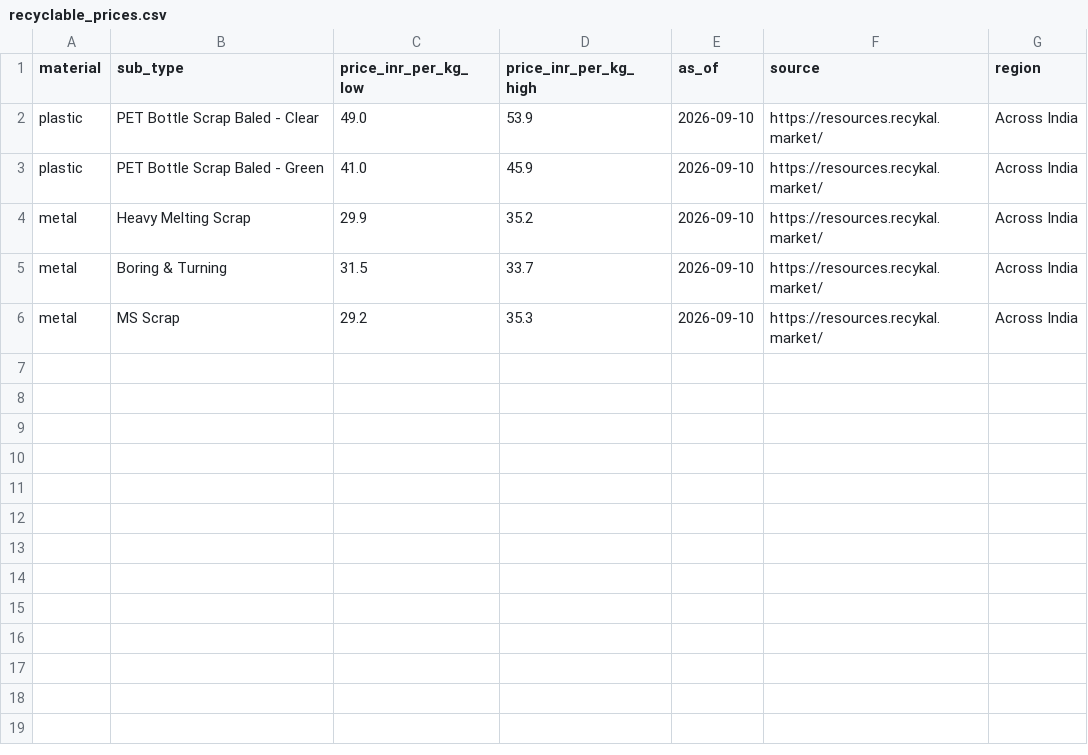
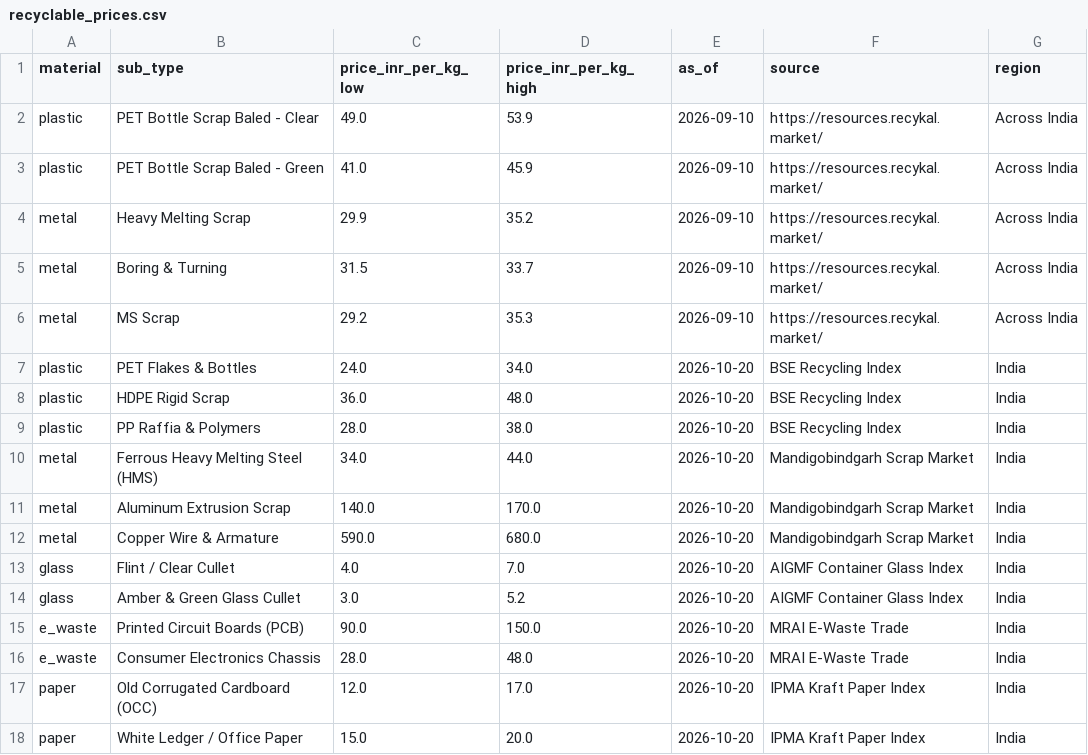
Before and after one commit to Sh-sharma-06/Waste-Potential, a CSV file: backend/data/recyclable_prices.csv, drawn as a sheet.

Commit message:
Integrate frontend UI and validation backend (excluding local model)

```diff
--- a/backend/data/recyclable_prices.csv
+++ b/backend/data/recyclable_prices.csv
@@ -6 +6,13 @@ metal,Boring & Turning,31.5,33.7,2026-09-10,https://resources.recykal.market/,Ac
 metal,MS Scrap,29.2,35.3,2026-09-10,https://resources.recykal.market/,Across India
+plastic,PET Flakes & Bottles,24.0,34.0,2026-10-20,BSE Recycling Index,India
+plastic,HDPE Rigid Scrap,36.0,48.0,2026-10-20,BSE Recycling Index,India
+plastic,PP Raffia & Polymers,28.0,38.0,2026-10-20,BSE Recycling Index,India
+metal,Ferrous Heavy Melting Steel (HMS),34.0,44.0,2026-10-20,Mandigobindgarh Scrap Market,India
+metal,Aluminum Extrusion Scrap,140.0,170.0,2026-10-20,Mandigobindgarh Scrap Market,India
+metal,Copper Wire & Armature,590.0,680.0,2026-10-20,Mandigobindgarh Scrap Market,India
+glass,Flint / Clear Cullet,4.0,7.0,2026-10-20,AIGMF Container Glass Index,India
+glass,Amber & Green Glass Cullet,3.0,5.2,2026-10-20,AIGMF Container Glass Index,India
+e_waste,Printed Circuit Boards (PCB),90.0,150.0,2026-10-20,MRAI E-Waste Trade,India
+e_waste,Consumer Electronics Chassis,28.0,48.0,2026-10-20,MRAI E-Waste Trade,India
+paper,Old Corrugated Cardboard (OCC),12.0,17.0,2026-10-20,IPMA Kraft Paper Index,India
+paper,White Ledger / Office Paper,15.0,20.0,2026-10-20,IPMA Kraft Paper Index,India
```
Also changed, not shown: 33 other files.
